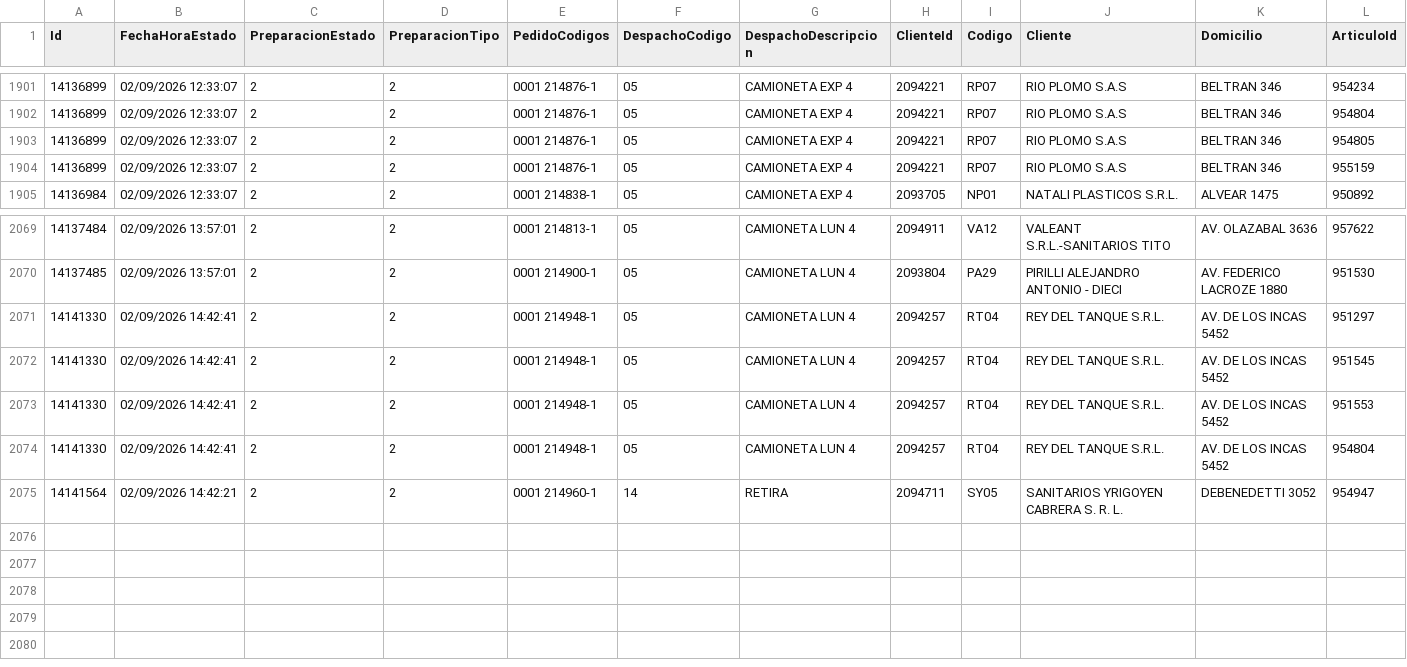
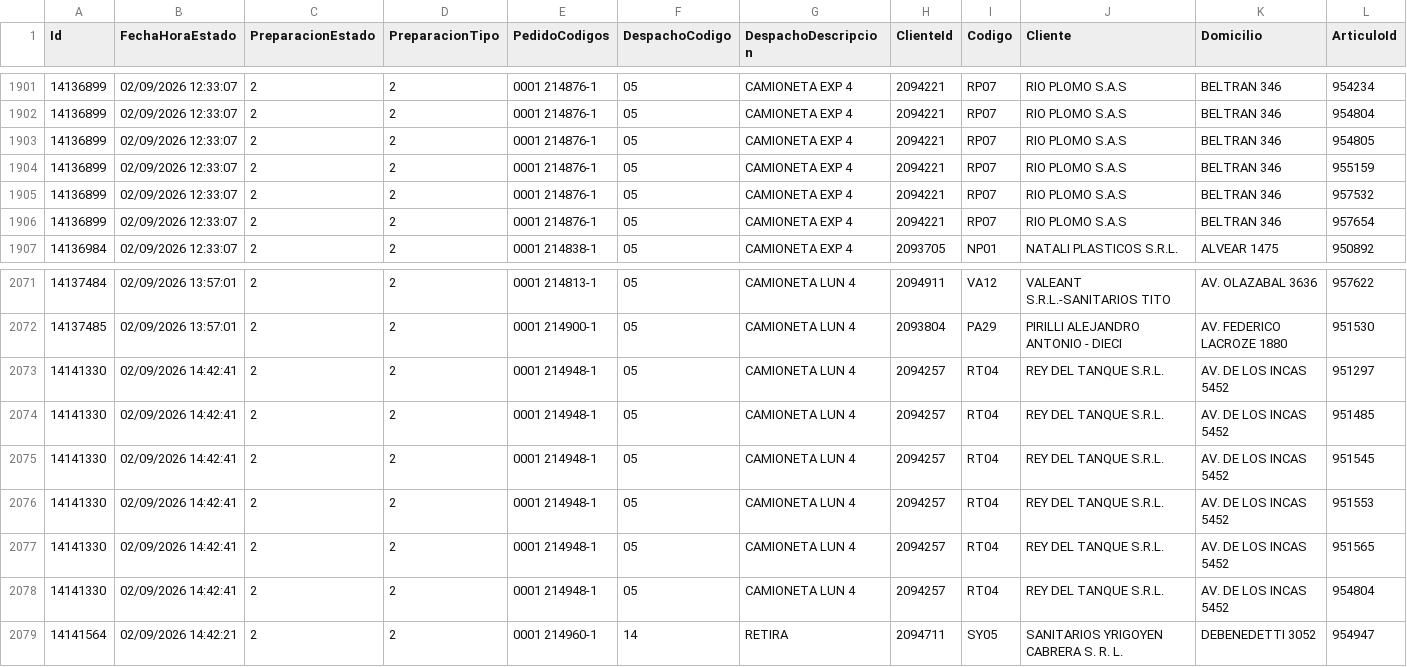
Before and after one commit to IvanGoyena/Logistica-Peirano, a CSV file: Data_WMS/Filtrar Preparacion Septiembre 2026.csv, drawn as a sheet; only a part is shown, gaps mark what is left out; rows hold the shown columns only; the diff names each change by its address in the sheet, - before the commit and + after, or states it on an @@ line.

Commit message:
Actualización automática WMS - Filtrar Preparacion - 02/09/2026 15:13:44

```diff
--- a/Data_WMS/Filtrar Preparacion Septiembre 2026.csv
+++ b/Data_WMS/Filtrar Preparacion Septiembre 2026.csv
+row 1905: 14136899 | 02/09/2026 12:33:07 | 2 | 2 | 0001 214876-1 | 05 | CAMIONETA EXP 4 | 2094221 | RP07 | RIO PLOMO S.A.S | BELTRAN 346 | 957532
+row 1906: 14136899 | 02/09/2026 12:33:07 | 2 | 2 | 0001 214876-1 | 05 | CAMIONETA EXP 4 | 2094221 | RP07 | RIO PLOMO S.A.S | BELTRAN 346 | 957654
+row 2074: 14141330 | 02/09/2026 14:42:41 | 2 | 2 | 0001 214948-1 | 05 | CAMIONETA LUN 4 | 2094257 | RT04 | REY DEL TANQUE S.R.L. | AV. DE LOS INCAS 5452 | 951485
+row 2077: 14141330 | 02/09/2026 14:42:41 | 2 | 2 | 0001 214948-1 | 05 | CAMIONETA LUN 4 | 2094257 | RT04 | REY DEL TANQUE S.R.L. | AV. DE LOS INCAS 5452 | 951565
```
